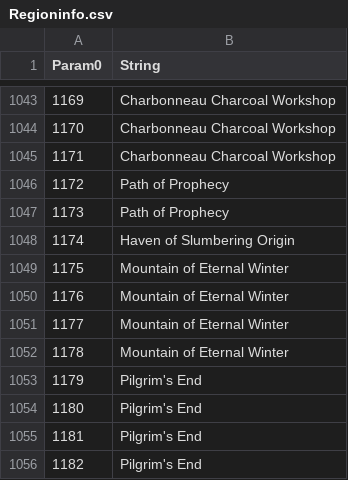
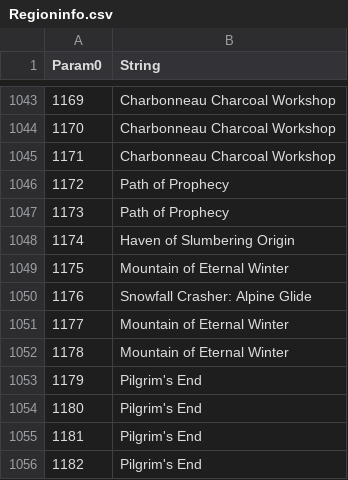
Before and after one commit to Thell/bdo-empire, a CSV file: src/bdo_empire/data/Regioninfo.csv, drawn as a sheet; only a part is shown, gaps mark what is left out; the diff covers the shown part only; the diff names each change by its address in the sheet, - before the commit and + after, or states it on an @@ line.

```diff
--- a/src/bdo_empire/data/Regioninfo.csv
+++ b/src/bdo_empire/data/Regioninfo.csv
-B1050 (String): Mountain of Eternal Winter
+B1050 (String): Snowfall Crasher: Alpine Glide
```
Also changed, not shown: 11 added rows, 17 edited cells and row numbers in column A elsewhere in this file, src/bdo_empire/data/explore.csv, 9 other files.
